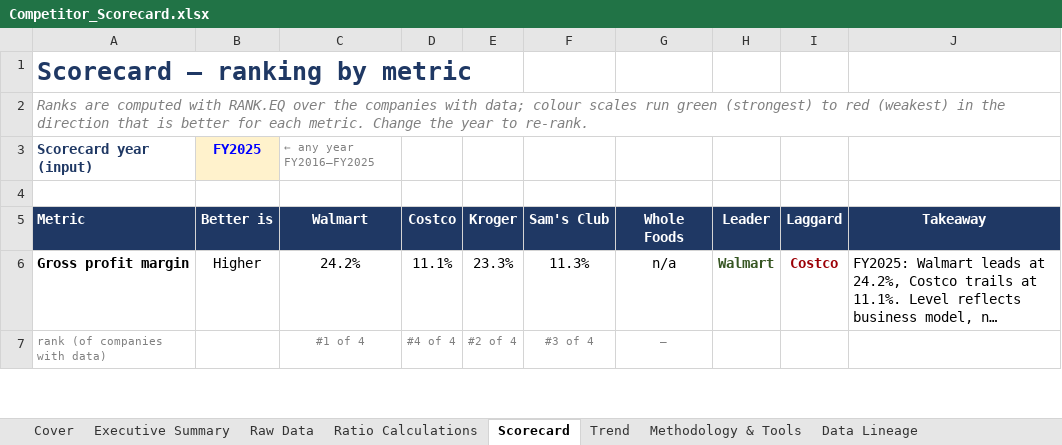
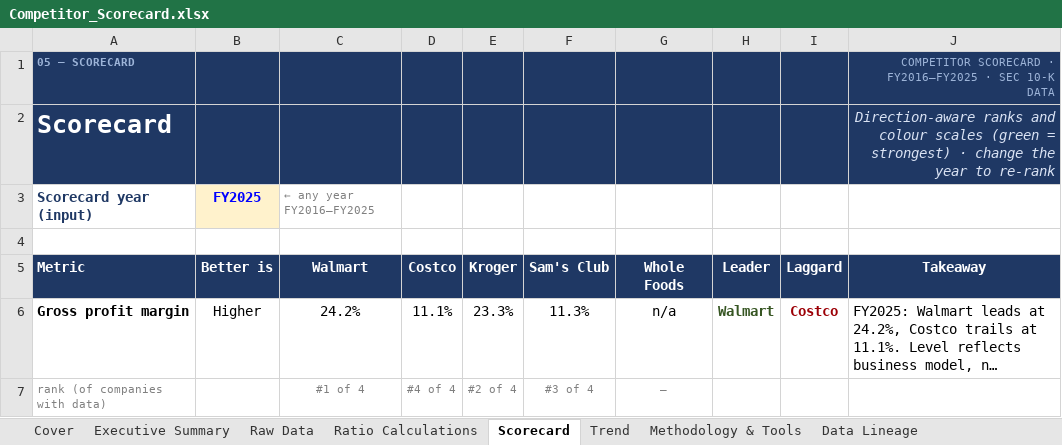
Before and after one commit to josephrbarry/competitor-scorecard, an Excel workbook: output/Competitor_Scorecard.xlsx, sheet Scorecard, drawn as a sheet; only a part is shown; long unchanged cells end in …; values as stored, in another font and other column widths than the file's, no borders; conditional formats not drawn; removed rows and columns are numbered as before the commit, all else as after; the diff names each change by its address in the sheet, - before the commit and + after, or states it on an @@ line.

```diff
--- a/output/Competitor_Scorecard.xlsx (sheet Scorecard)
+++ b/output/Competitor_Scorecard.xlsx (sheet Scorecard)
-row 1: Scorecard — ranking by metric
-row 2: Ranks are computed with RANK.EQ over the companies with data; colour scales run green (strongest) to red (weakest) in the direction that is better for each metric. Change the year to re-rank.
+row 1: 05 — SCORECARD |  |  |  |  |  |  |  |  | COMPETITOR SCORECARD · FY2016–FY2025 · SEC 10-K DATA
+row 2: Scorecard |  |  |  |  |  |  |  |  | Direction-aware ranks and colour scales (green = strongest) · change the year to re-rank
```
Also changed, not shown: sheet Trend, sheet Data Lineage, sheet Raw Data, sheet Ratio Calculations, sheet Methodology & Tools, sheet Executive Summary, 1 more sheet, charts or pictures, 1 other file.
